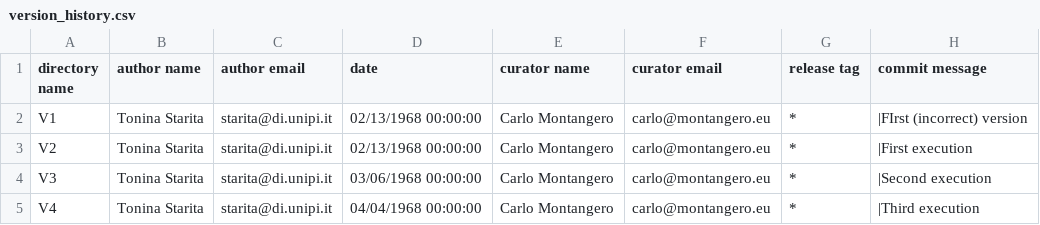
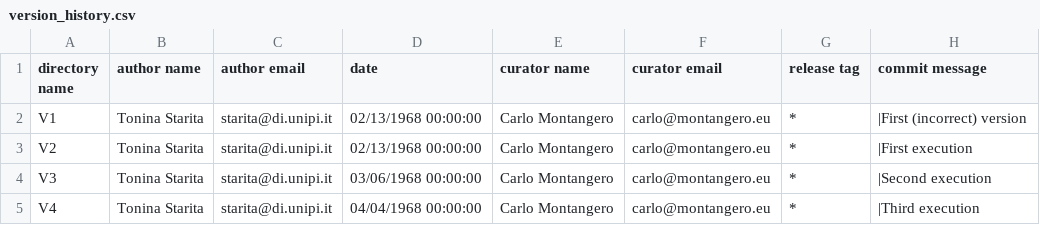
Before and after one commit to Unipisa/Softi-Workbench, a CSV file: metadata/version_history.csv, drawn as a sheet.

Commit message:
edited version_hystory

```diff
--- a/metadata/version_history.csv
+++ b/metadata/version_history.csv
@@ -1,3 +1,3 @@
 directory name,author name,author email,date,curator name,curator email,release tag,commit message
-V1,Tonina Starita,starita@di.unipi.it,02/13/1968 00:00:00,Carlo Montangero,carlo@montangero.eu,*,"|FIrst (incorrect) version"
+V1,Tonina Starita,starita@di.unipi.it,02/13/1968 00:00:00,Carlo Montangero,carlo@montangero.eu,*,"|First (incorrect) version"
 V2,Tonina Starita,starita@di.unipi.it,02/13/1968 00:00:00,Carlo Montangero,carlo@montangero.eu,*,"|First execution"
```
